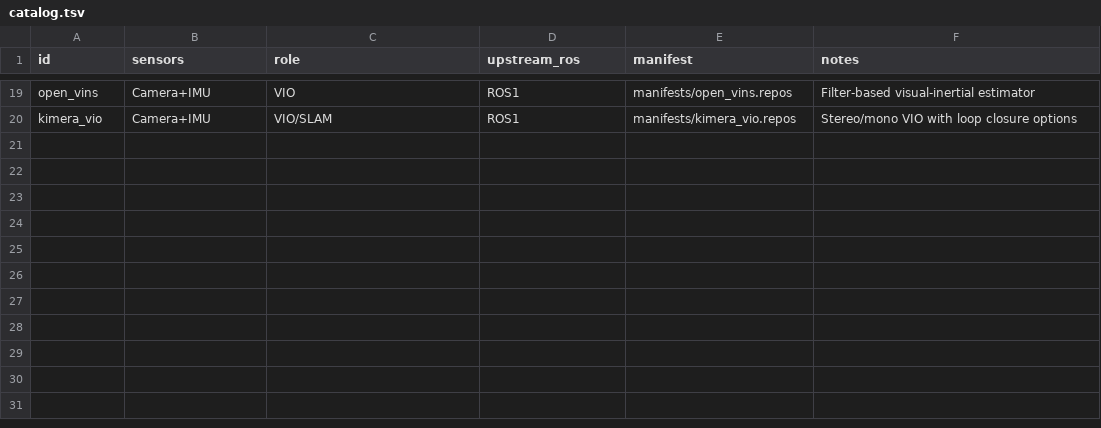
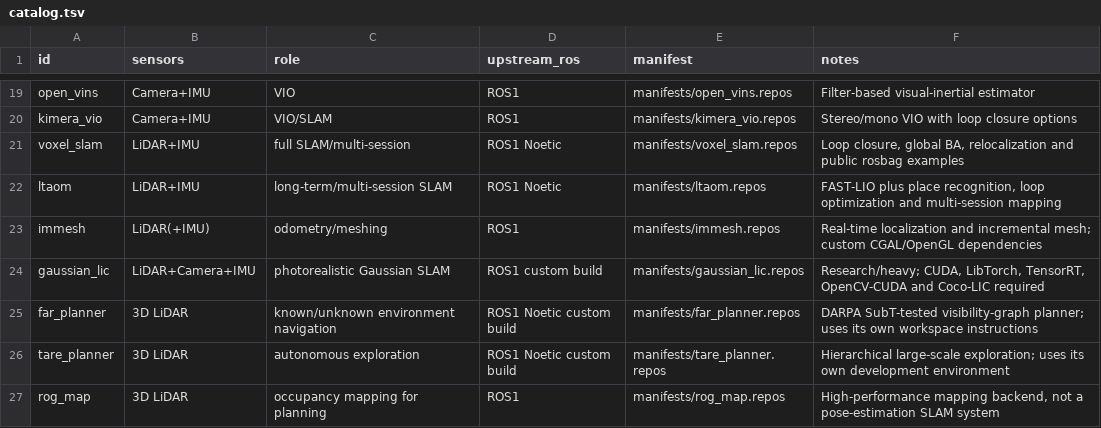
Before and after one commit to bernardleex526/slam-workspace-catalog, a TSV file: ros1/catalog.tsv, drawn as a sheet; only a part is shown, gaps mark what is left out; the diff names each change by its address in the sheet, - before the commit and + after, or states it on an @@ line.

Commit message:
Add modern mapping localization and navigation projects

```diff
--- a/ros1/catalog.tsv
+++ b/ros1/catalog.tsv
+row 21: voxel_slam | LiDAR+IMU | full SLAM/multi-session | ROS1 Noetic | manifests/voxel_slam.repos | Loop closure, global BA, relocalization and public rosbag examples
+row 22: ltaom | LiDAR+IMU | long-term/multi-session SLAM | ROS1 Noetic | manifests/ltaom.repos | FAST-LIO plus place recognition, loop optimization and multi-session mapping
+row 23: immesh | LiDAR(+IMU) | odometry/meshing | ROS1 | manifests/immesh.repos | Real-time localization and incremental mesh; custom CGAL/OpenGL dependencies
+row 24: gaussian_lic | LiDAR+Camera+IMU | photorealistic Gaussian SLAM | ROS1 custom build | manifests/gaussian_lic.repos | Research/heavy; CUDA, LibTorch, TensorRT, OpenCV-CUDA and Coco-LIC required
+row 25: far_planner | 3D LiDAR | known/unknown environment navigation | ROS1 Noetic custom build | manifests/far_planner.repos | DARPA SubT-tested visibility-graph planner; uses its own workspace instructions
+row 26: tare_planner | 3D LiDAR | autonomous exploration | ROS1 Noetic custom build | manifests/tare_planner.repos | Hierarchical large-scale exploration; uses its own development environment
+row 27: rog_map | 3D LiDAR | occupancy mapping for planning | ROS1 | manifests/rog_map.repos | High-performance mapping backend, not a pose-estimation SLAM system
```
Also changed, not shown: ros2/catalog.tsv, 27 other files.
